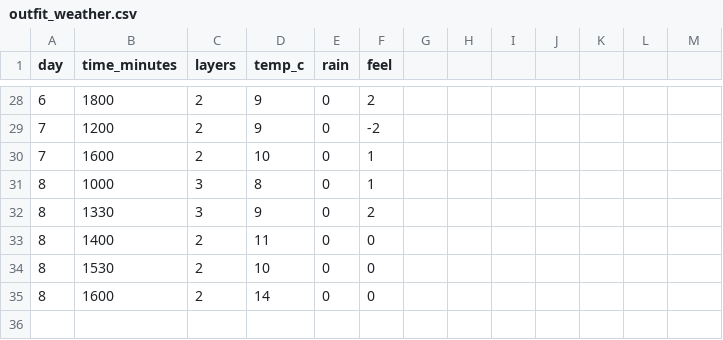
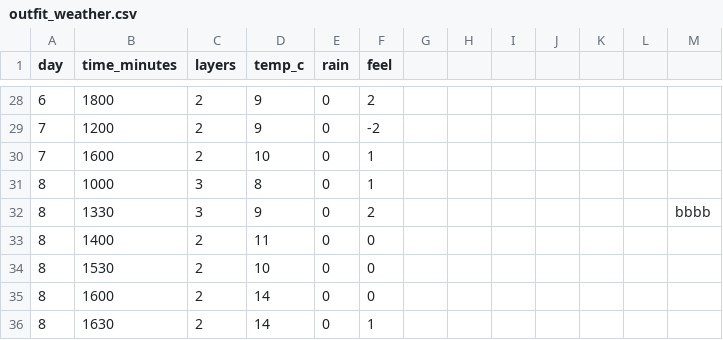
Before and after one commit to m-mohsin07/DearData_Assessment_v1, a CSV file: outfit_weather.csv, drawn as a sheet; only a part is shown, gaps mark what is left out; the diff names each change by its address in the sheet, - before the commit and + after, or states it on an @@ line.

Commit message:
weather_update

```diff
--- a/outfit_weather.csv
+++ b/outfit_weather.csv
-M32: (empty)
+M32: bbbb
+row 36: 8 | 1630 | 2 | 14 | 0 | 1
```
